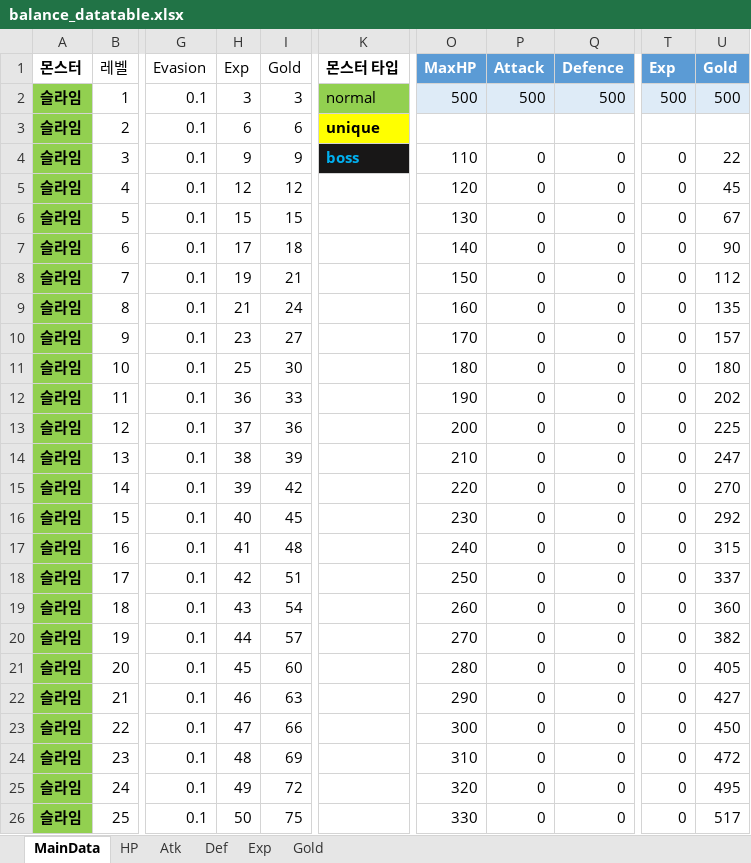
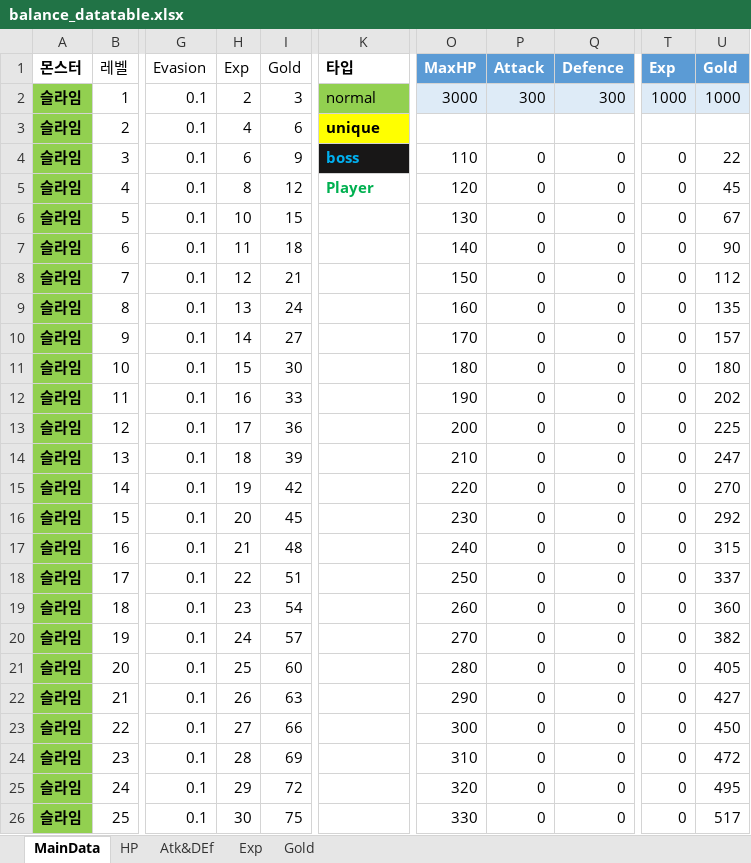
Before and after one commit to bbbp98/Team-Project-Text-RPG-group5, an Excel workbook: balance_datatable.xlsx, sheet MainData, drawn as a sheet; only a part is shown, gaps mark what is left out; values as stored, in another font and other column widths than the file's, no borders; table styles not drawn; the diff covers the shown part only; the diff names each change by its address in the sheet, - before the commit and + after, or states it on an @@ line.

```diff
--- a/balance_datatable.xlsx (sheet MainData)
+++ b/balance_datatable.xlsx (sheet MainData)
-sheet tab: Atk
+sheet tab: Atk&DEf
-sheet tab: Def
-K1: 몬스터 타입
+K1: 타입
-H2: 3
+H2: 2
-O2: 500
+O2: 3000
-P2: 500
+P2: 300
-Q2: 500
+Q2: 300
-T2: 500
+T2: 1000
-U2: 500
+U2: 1000
-H3: 6
+H3: 4
-H4: 9
+H4: 6
-H5: 12
+H5: 8
-K5: (empty)
+K5: Player
-H6: 15
+H6: 10
-H7: 17
+H7: 11
-H8: 19
+H8: 12
-H9: 21
+H9: 13
-H10: 23
+H10: 14
-H11: 25
+H11: 15
-H12: 36
+H12: 16
-H13: 37
+H13: 17
-H14: 38
+H14: 18
-H15: 39
+H15: 19
-H16: 40
+H16: 20
-H17: 41
+H17: 21
-H18: 42
+H18: 22
-H19: 43
+H19: 23
-H20: 44
+H20: 24
-H21: 45
+H21: 25
-H22: 46
+H22: 26
-H23: 47
+H23: 27
-H24: 48
+H24: 28
-H25: 49
+H25: 29
-H26: 50
+H26: 30
```
Also changed, not shown: 120 added rows and 537 edited cells elsewhere in this sheet, sheet Exp, sheet Atk&DEf, sheet Gold, sheet HP, formulas that keep their value, 1 other file.
